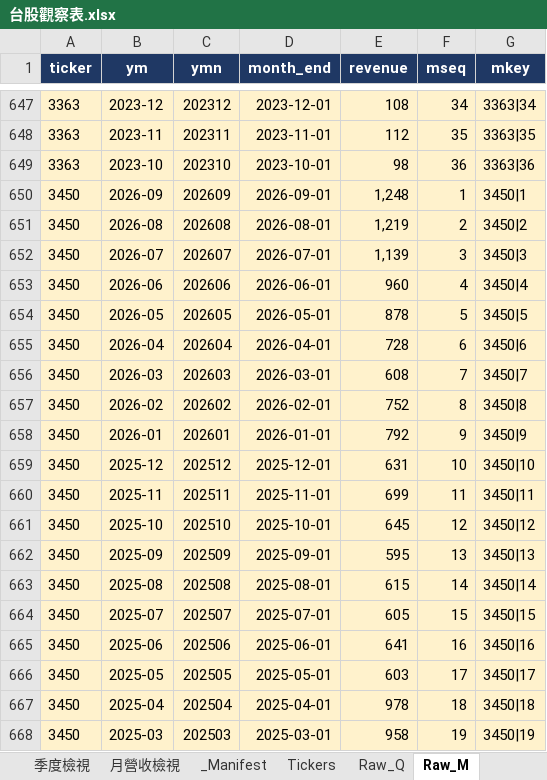
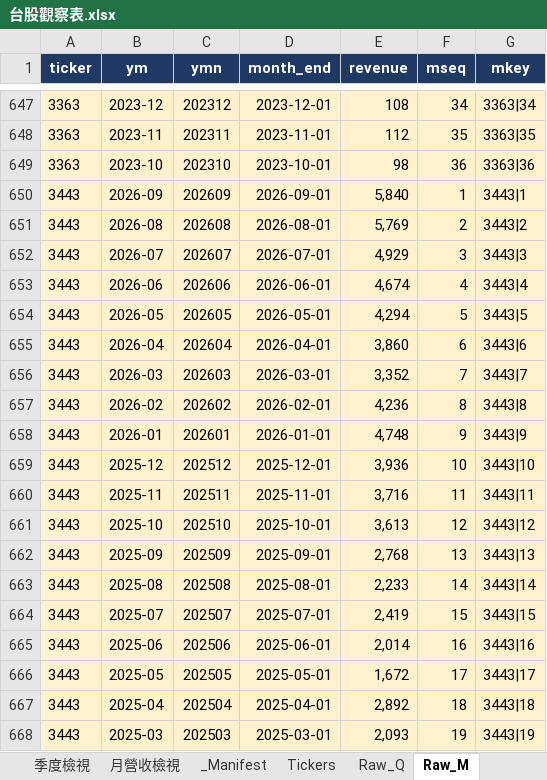
Before and after one commit to Kira11-ja/TWstocktrack, an Excel workbook: 台股觀察表.xlsx, sheet Raw_M, drawn as a sheet; only a part is shown, gaps mark what is left out; the shorter side is filled out with more unchanged rows; values as stored, in another font and other column widths than the file's, no borders; the diff covers the shown part only; the diff names each change by its address in the sheet, - before the commit and + after, or states it on an @@ line.

```diff
--- a/台股觀察表.xlsx (sheet Raw_M)
+++ b/台股觀察表.xlsx (sheet Raw_M)
+row 650: 3443 | 2026-09 | 202609 | 2026-09-01 | 5,840 | 1 | 3443|1
+row 651: 3443 | 2026-08 | 202608 | 2026-08-01 | 5,769 | 2 | 3443|2
+row 652: 3443 | 2026-07 | 202607 | 2026-07-01 | 4,929 | 3 | 3443|3
+row 653: 3443 | 2026-06 | 202606 | 2026-06-01 | 4,674 | 4 | 3443|4
+row 654: 3443 | 2026-05 | 202605 | 2026-05-01 | 4,294 | 5 | 3443|5
+row 655: 3443 | 2026-04 | 202604 | 2026-04-01 | 3,860 | 6 | 3443|6
+row 656: 3443 | 2026-03 | 202603 | 2026-03-01 | 3,352 | 7 | 3443|7
+row 657: 3443 | 2026-02 | 202602 | 2026-02-01 | 4,236 | 8 | 3443|8
+row 658: 3443 | 2026-01 | 202601 | 2026-01-01 | 4,748 | 9 | 3443|9
+row 659: 3443 | 2025-12 | 202512 | 2025-12-01 | 3,936 | 10 | 3443|10
+row 660: 3443 | 2025-11 | 202511 | 2025-11-01 | 3,716 | 11 | 3443|11
+row 661: 3443 | 2025-10 | 202510 | 2025-10-01 | 3,613 | 12 | 3443|12
+row 662: 3443 | 2025-09 | 202509 | 2025-09-01 | 2,768 | 13 | 3443|13
+row 663: 3443 | 2025-08 | 202508 | 2025-08-01 | 2,233 | 14 | 3443|14
+row 664: 3443 | 2025-07 | 202507 | 2025-07-01 | 2,419 | 15 | 3443|15
+row 665: 3443 | 2025-06 | 202506 | 2025-06-01 | 2,014 | 16 | 3443|16
+row 666: 3443 | 2025-05 | 202505 | 2025-05-01 | 1,672 | 17 | 3443|17
+row 667: 3443 | 2025-04 | 202504 | 2025-04-01 | 2,892 | 18 | 3443|18
+row 668: 3443 | 2025-03 | 202503 | 2025-03-01 | 2,093 | 19 | 3443|19
```
Also changed, not shown: 17 added rows elsewhere in this sheet, sheet Raw_Q, sheet Dashboard, sheet Raw_Price, sheet _Manifest, sheet Raw_Est, sheet Stock_Card, 2 more sheets, 2 other files.
